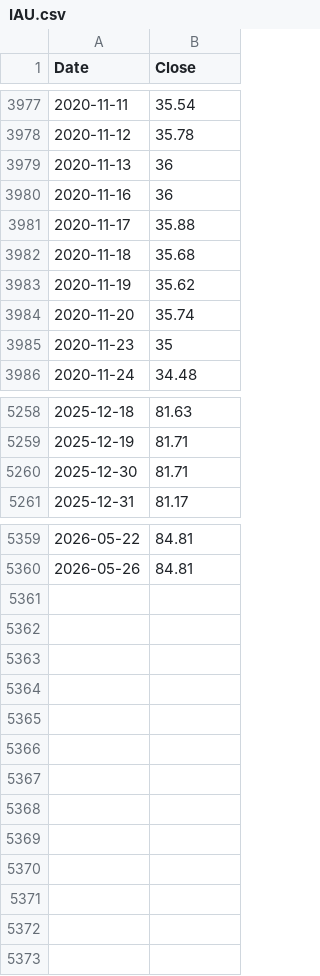
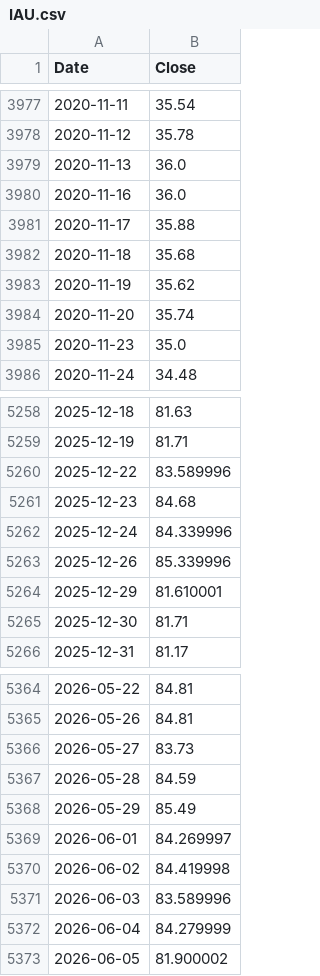
Before and after one commit to dheerajram91/WealthTracker, a CSV file: Data/IAU.csv, drawn as a sheet; only a part is shown, gaps mark what is left out; the diff covers the shown part only.

```diff
--- a/Data/IAU.csv
+++ b/Data/IAU.csv
@@ -3978,4 +3978,4 @@
 2020-11-12,35.78
-2020-11-13,36
-2020-11-16,36
+2020-11-13,36.0
+2020-11-16,36.0
 2020-11-17,35.88
@@ -3984,3 +3984,3 @@
 2020-11-20,35.74
-2020-11-23,35
+2020-11-23,35.0
 2020-11-24,34.48
@@ -5259,2 +5259,7 @@
 2025-12-19,81.71
+2025-12-22,83.589996
+2025-12-23,84.68
+2025-12-24,84.339996
+2025-12-26,85.339996
+2025-12-29,81.610001
 2025-12-30,81.71
@@ -5360 +5365,9 @@
 2026-05-26,84.81
+2026-05-27,83.73
+2026-05-28,84.59
+2026-05-29,85.49
+2026-06-01,84.269997
+2026-06-02,84.419998
+2026-06-03,83.589996
+2026-06-04,84.279999
+2026-06-05,81.900002
```
Also changed, not shown: 76 edited cells elsewhere in this file, Data/DIA.csv, Data/IXN.csv, 21 other files.
